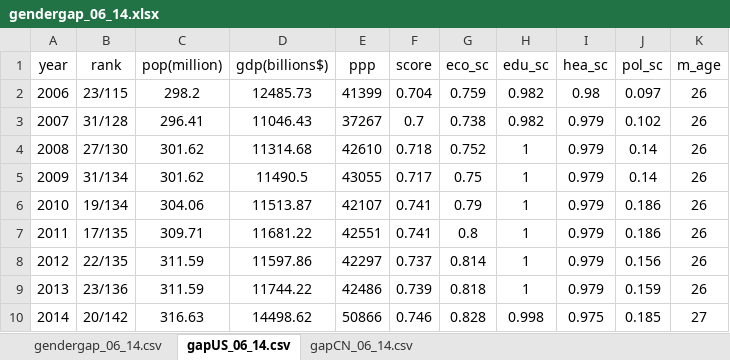
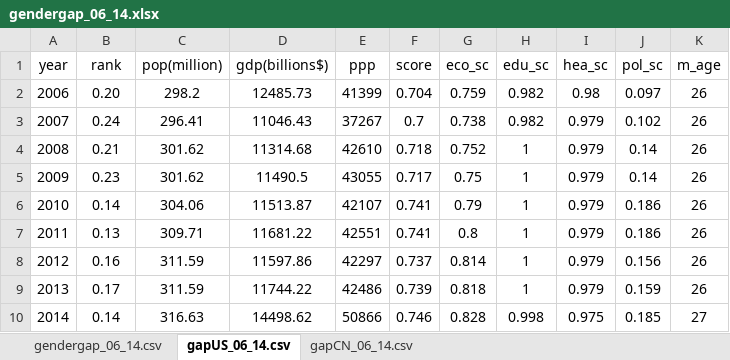
Before and after one commit to Sweetymeow/d3_Geo, an Excel workbook: GenderGap_Data/gendergap_06_14.xlsx, sheet gapUS_06_14.csv, drawn as a sheet; values as stored, in another font and other column widths than the file's, no borders; the diff names each change by its address in the sheet, - before the commit and + after, or states it on an @@ line.

Commit message:
Stream graph fail cause of  data / new interactive stream graph

```diff
--- a/GenderGap_Data/gendergap_06_14.xlsx (sheet gapUS_06_14.csv)
+++ b/GenderGap_Data/gendergap_06_14.xlsx (sheet gapUS_06_14.csv)
-B2 (rank): 23/115
+B2 (rank): 0.20
-B3 (rank): 31/128
+B3 (rank): 0.24
-B4 (rank): 27/130
+B4 (rank): 0.21
-B5 (rank): 31/134
+B5 (rank): 0.23
-B6 (rank): 19/134
+B6 (rank): 0.14
-B7 (rank): 17/135
+B7 (rank): 0.13
-B8 (rank): 22/135
+B8 (rank): 0.16
-B9 (rank): 23/136
+B9 (rank): 0.17
-B10 (rank): 20/142
+B10 (rank): 0.14
```
Also changed, not shown: 11 other files.
